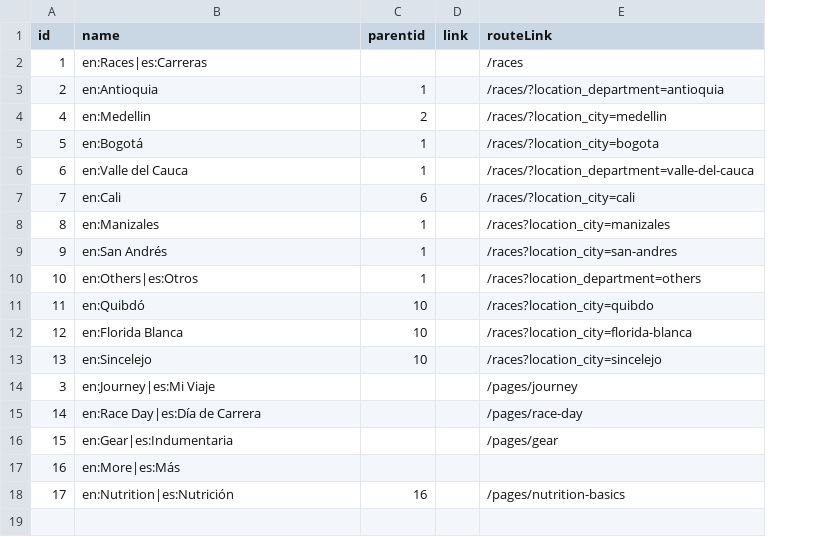
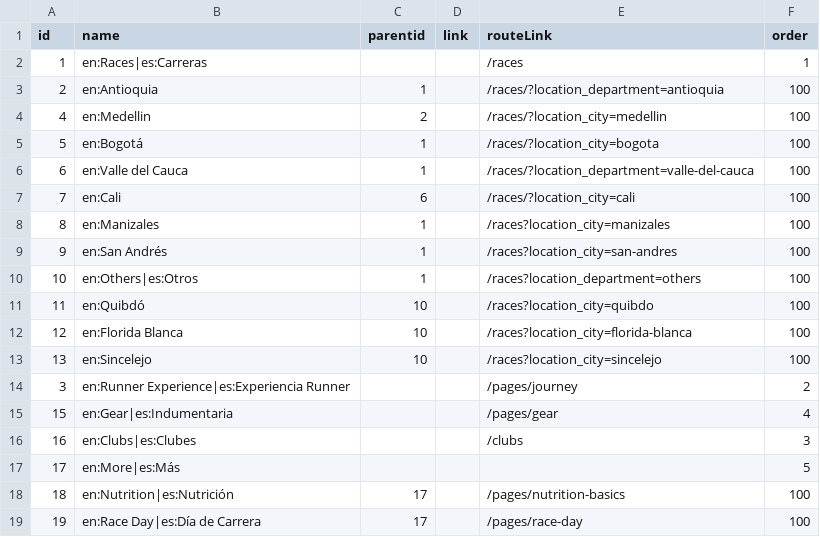
Before and after one commit to maurobedoyalondono/conversion-tools, a CSV file: inputs/categories.csv, drawn as a sheet; removed rows and columns are numbered as before the commit, all else as after; the diff names each change by its address in the sheet, - before the commit and + after, or states it on an @@ line.

```diff
--- a/inputs/categories.csv
+++ b/inputs/categories.csv
+column F (order), rows 2-17: 1 | 100 | 100 | 100 | 100 | 100 | 100 | 100 | 100 | 100 | 100 | 100 | 2 | 4 | 3 | 5
-B14 (name): en:Journey|es:Mi Viaje
+B14 (name): en:Runner Experience|es:Experiencia Runner
-row 15: 14 | en:Race Day|es:Día de Carrera |  |  | /pages/race-day
-B16 (name): en:More|es:Más
+B16 (name): en:Clubs|es:Clubes
-E16 (routeLink): (empty)
+E16 (routeLink): /clubs
-B17 (name): en:Nutrition|es:Nutrición
+B17 (name): en:More|es:Más
-C17 (parentid): 16
+C17 (parentid): (empty)
-E17 (routeLink): /pages/nutrition-basics
+E17 (routeLink): (empty)
+row 18: 18 | en:Nutrition|es:Nutrición | 17 |  | /pages/nutrition-basics | 100
+row 19: 19 | en:Race Day|es:Día de Carrera | 17 |  | /pages/race-day | 100
```
Also changed, not shown: inputs/club-comments.csv, inputs/club-locations.csv, 17 other files.
